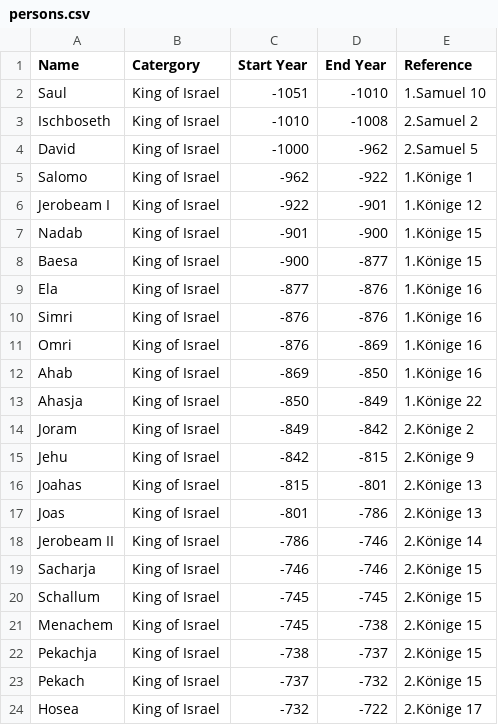
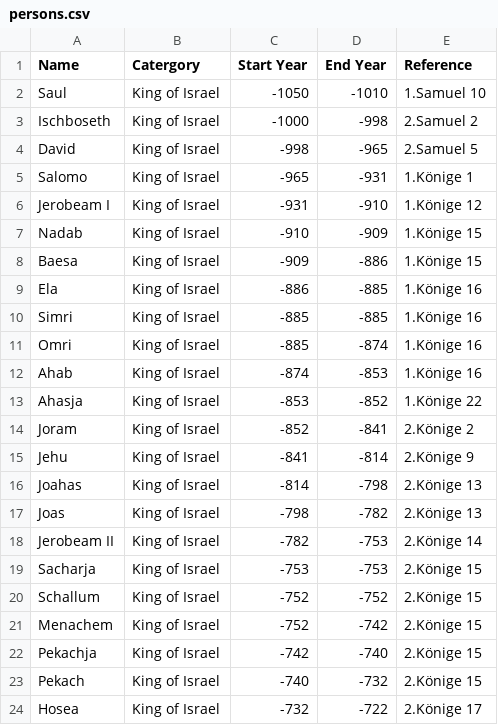
Before and after one commit to BifbofII/Bible_Graph, a CSV file: data/persons.csv, drawn as a sheet.

Commit message:
Edit Persons: Kings of Israel

```diff
--- a/data/persons.csv
+++ b/data/persons.csv
@@ -1,24 +1,24 @@
 "Name","Catergory","Start Year","End Year","Reference"
-"Saul","King of Israel",-1051,-1010,"1.Samuel 10"
-"Ischboseth","King of Israel",-1010,-1008,"2.Samuel 2"
-"David","King of Israel",-1000,-962,"2.Samuel 5"
-"Salomo","King of Israel",-962,-922,"1.Könige 1"
-"Jerobeam I","King of Israel",-922,-901,"1.Könige 12"
-"Nadab","King of Israel",-901,-900,"1.Könige 15"
-"Baesa","King of Israel",-900,-877,"1.Könige 15"
-"Ela","King of Israel",-877,-876,"1.Könige 16"
-"Simri","King of Israel",-876,-876,"1.Könige 16"
-"Omri","King of Israel",-876,-869,"1.Könige 16"
-"Ahab","King of Israel",-869,-850,"1.Könige 16"
-"Ahasja","King of Israel",-850,-849,"1.Könige 22"
-"Joram","King of Israel",-849,-842,"2.Könige 2"
-"Jehu","King of Israel",-842,-815,"2.Könige 9"
-"Joahas","King of Israel",-815,-801,"2.Könige 13"
-"Joas","King of Israel",-801,-786,"2.Könige 13"
-"Jerobeam II","King of Israel",-786,-746,"2.Könige 14"
-"Sacharja","King of Israel",-746,-746,"2.Könige 15"
-"Schallum","King of Israel",-745,-745,"2.Könige 15"
-"Menachem","King of Israel",-745,-738,"2.Könige 15"
-"Pekachja","King of Israel",-738,-737,"2.Könige 15"
-"Pekach","King of Israel",-737,-732,"2.Könige 15"
+"Saul","King of Israel",-1050,-1010,"1.Samuel 10"
+"Ischboseth","King of Israel",-1000,-998,"2.Samuel 2"
+"David","King of Israel",-998,-965,"2.Samuel 5"
+"Salomo","King of Israel",-965,-931,"1.Könige 1"
+"Jerobeam I","King of Israel",-931,-910,"1.Könige 12"
+"Nadab","King of Israel",-910,-909,"1.Könige 15"
+"Baesa","King of Israel",-909,-886,"1.Könige 15"
+"Ela","King of Israel",-886,-885,"1.Könige 16"
+"Simri","King of Israel",-885,-885,"1.Könige 16"
+"Omri","King of Israel",-885,-874,"1.Könige 16"
+"Ahab","King of Israel",-874,-853,"1.Könige 16"
+"Ahasja","King of Israel",-853,-852,"1.Könige 22"
+"Joram","King of Israel",-852,-841,"2.Könige 2"
+"Jehu","King of Israel",-841,-814,"2.Könige 9"
+"Joahas","King of Israel",-814,-798,"2.Könige 13"
+"Joas","King of Israel",-798,-782,"2.Könige 13"
+"Jerobeam II","King of Israel",-782,-753,"2.Könige 14"
+"Sacharja","King of Israel",-753,-753,"2.Könige 15"
+"Schallum","King of Israel",-752,-752,"2.Könige 15"
+"Menachem","King of Israel",-752,-742,"2.Könige 15"
+"Pekachja","King of Israel",-742,-740,"2.Könige 15"
+"Pekach","King of Israel",-740,-732,"2.Könige 15"
 "Hosea","King of Israel",-732,-722,"2.Könige 17"
```
